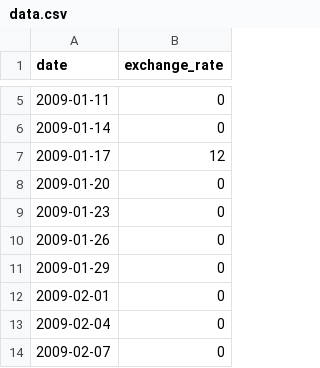
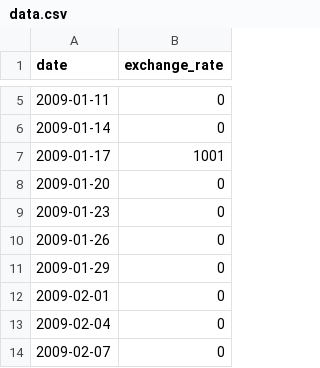
Before and after one commit to Quierounnombre/CPP, a CSV file: CPP09/ex00/data.csv, drawn as a sheet; only a part is shown, gaps mark what is left out.

```diff
--- a/CPP09/ex00/data.csv
+++ b/CPP09/ex00/data.csv
@@ -6,3 +6,3 @@ date,exchange_rate
 2009-01-14,0
-2009-01-17,12
+2009-01-17,1001
 2009-01-20,0
```
Also changed, not shown: 2 other files.
